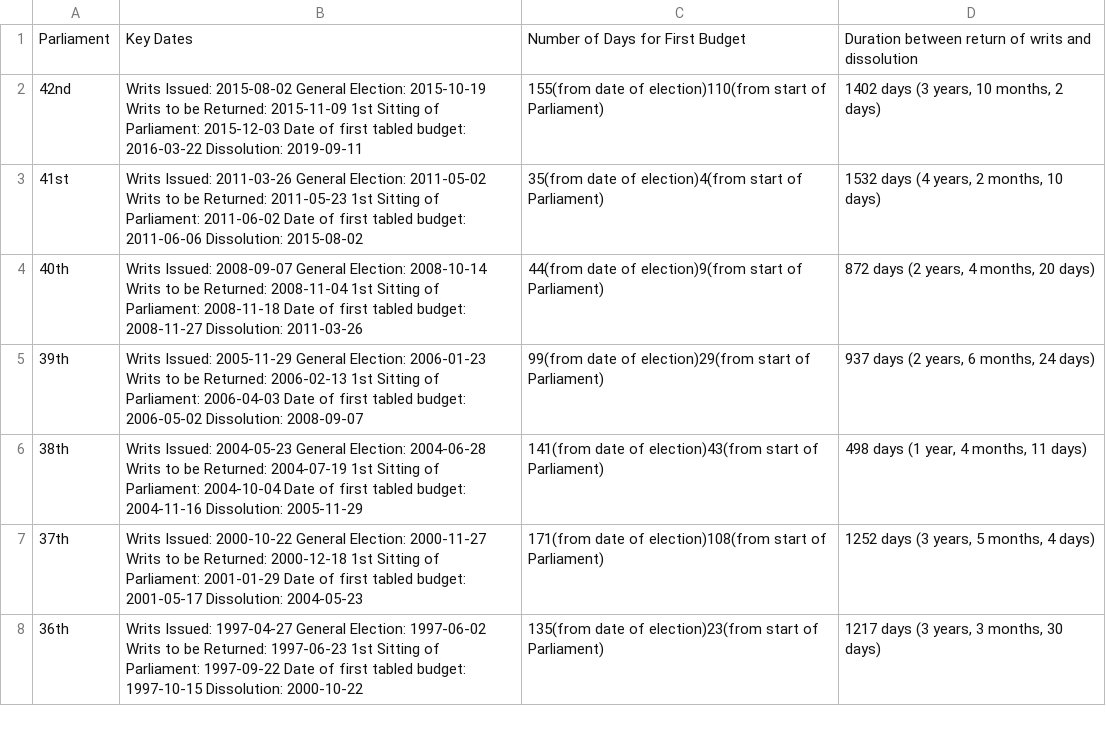
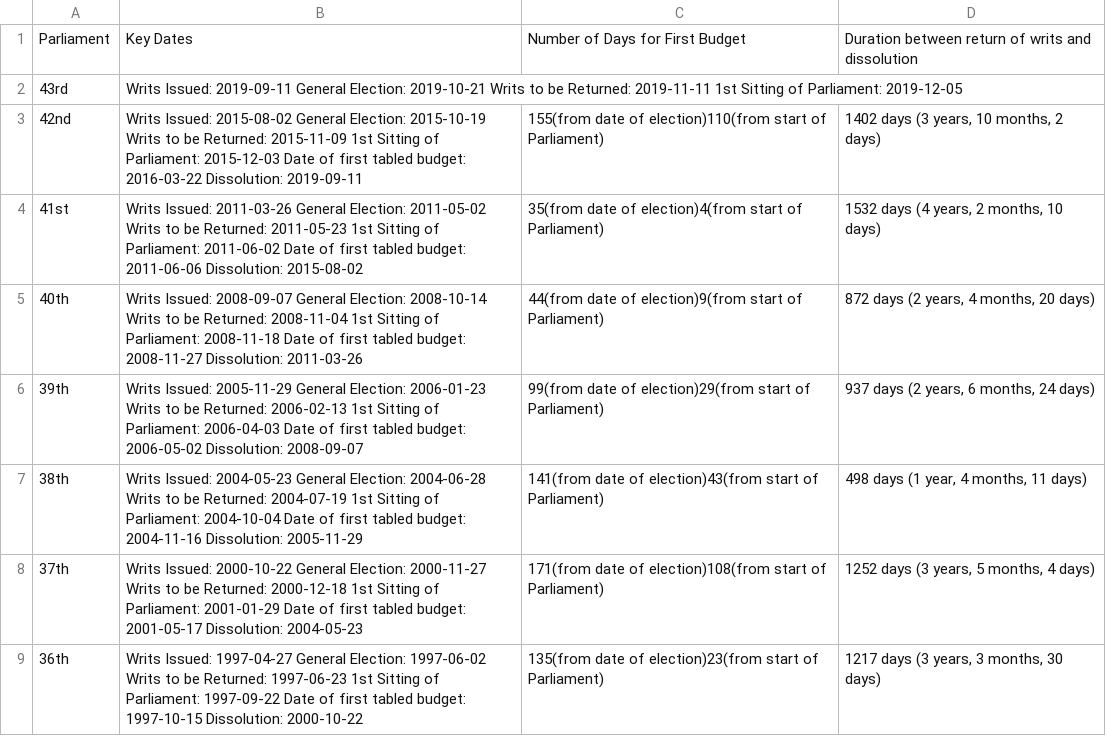
Before and after one commit to lchski/parliamentarians-analysis, a CSV file: data/lop-parliament-key-dates.csv, drawn as a sheet; only a part is shown; the diff names each change by its address in the sheet, - before the commit and + after, or states it on an @@ line.

Commit message:
(manually) update parliaments dataset
Old page doesn't seem to exist anymore. Most of the data can be found:
-
https://lop.parl.ca/sites/ParlInfo/default/en_CA/Parliament/Parliaments
-
https://lop.parl.ca/sites/ParlInfo/default/en_CA/Parliament/Parliaments/parliamentsSessions

```diff
--- a/data/lop-parliament-key-dates.csv
+++ b/data/lop-parliament-key-dates.csv
+row 2: 43rd | Writs Issued: 2019-09-11 General Election: 2019-10-21 Writs to be Returned: 2019-11-11 1st Sitting of Parliament: 2019-12-05
```
